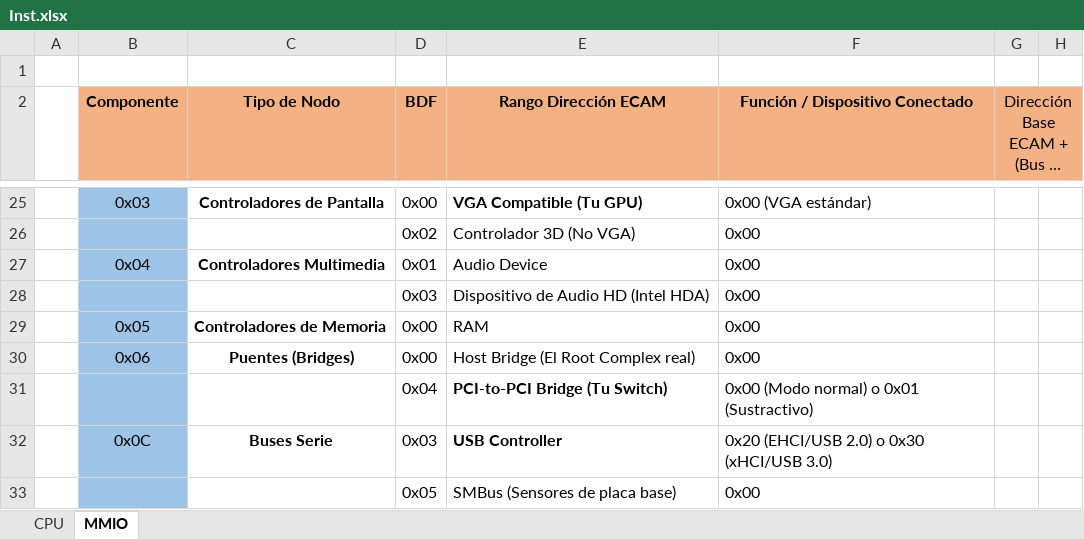
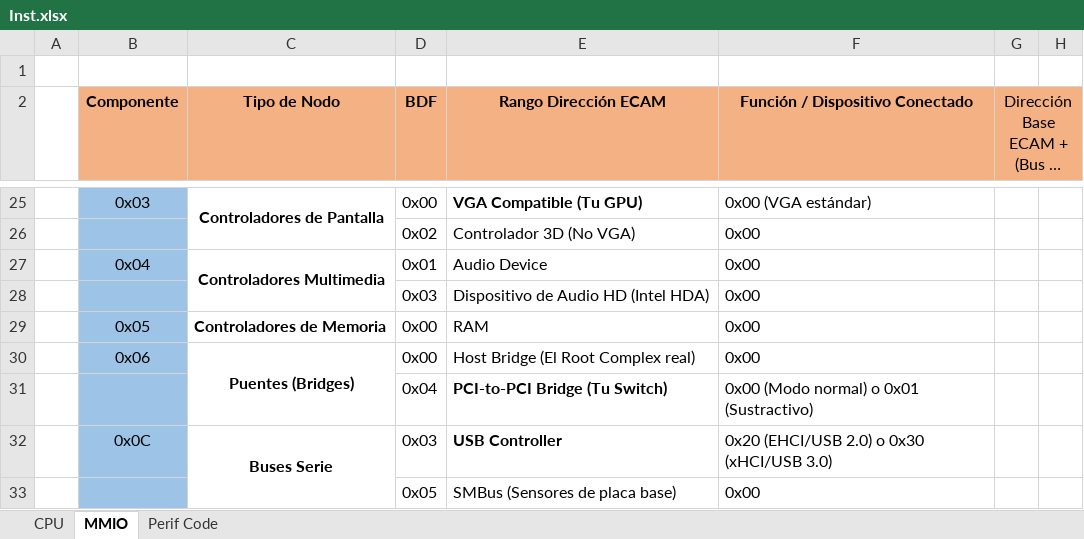
Before and after one commit to Licha-M/Procesador-32-bits, an Excel workbook: Inst.xlsx, sheet MMIO, drawn as a sheet; only a part is shown, gaps mark what is left out; long unchanged cells end in …; values as stored, in another font and other column widths than the file's, no borders; the diff covers the shown part only; the diff names each change by its address in the sheet, - before the commit and + after, or states it on an @@ line.

```diff
--- a/Inst.xlsx (sheet MMIO)
+++ b/Inst.xlsx (sheet MMIO)
+sheet tab: Perif Code
+C25:C26 merged
+C27:C28 merged
+C30:C31 merged
+C32:C33 merged
```
Also changed, not shown: 16 edited cells, cell formats and merged cells elsewhere in this sheet, 12 other files.
